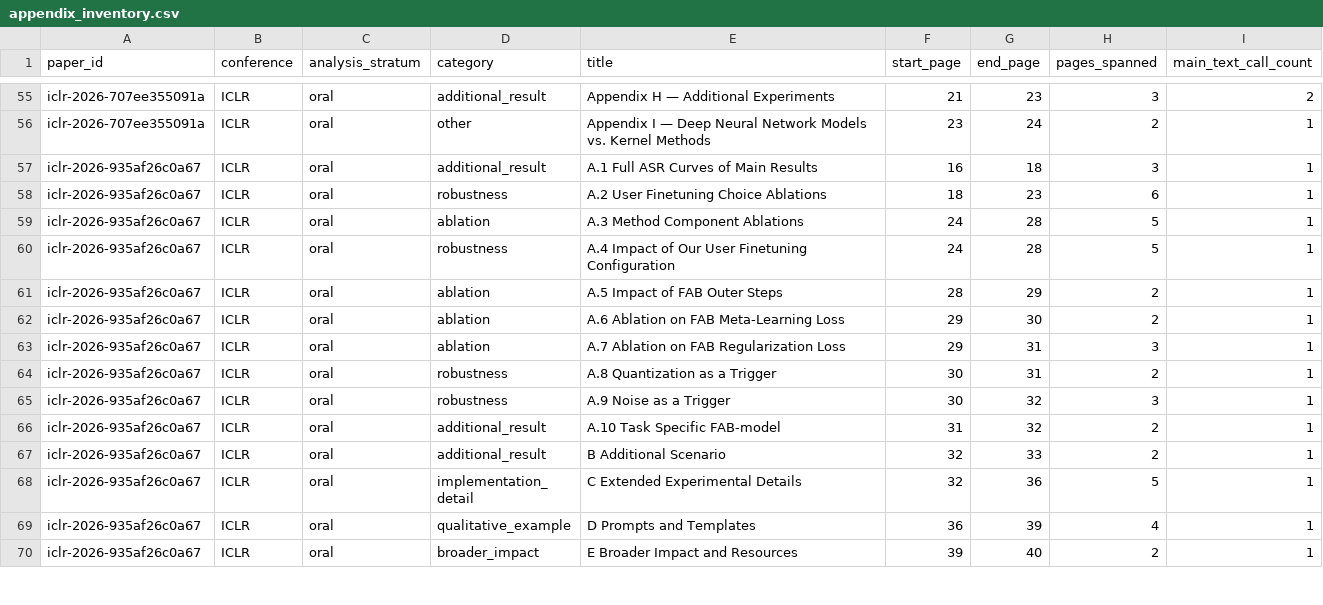
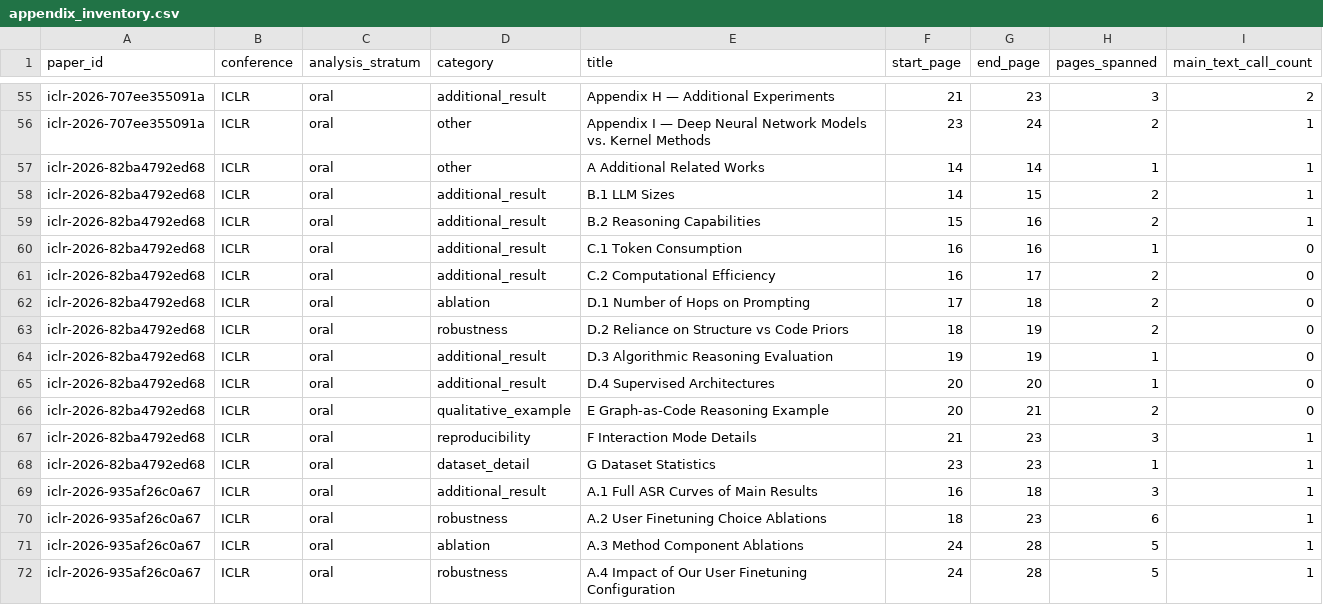
Before and after one commit to ZenAlexa/elite-ml-paper-anatomy-2026, a CSV file: reports/tables/appendix_inventory.csv, drawn as a sheet; only a part is shown, gaps mark what is left out; the shorter side is filled out with more unchanged rows.

```diff
--- a/reports/tables/appendix_inventory.csv
+++ b/reports/tables/appendix_inventory.csv
@@ -56,2 +56,14 @@ iclr-2026-707ee355091a,ICLR,oral,additional_result,Appendix H — Additional Exp
 iclr-2026-707ee355091a,ICLR,oral,other,Appendix I — Deep Neural Network Models vs. Kernel Methods,23,24,2,1
+iclr-2026-82ba4792ed68,ICLR,oral,other,A Additional Related Works,14,14,1,1
+iclr-2026-82ba4792ed68,ICLR,oral,additional_result,B.1 LLM Sizes,14,15,2,1
+iclr-2026-82ba4792ed68,ICLR,oral,additional_result,B.2 Reasoning Capabilities,15,16,2,1
+iclr-2026-82ba4792ed68,ICLR,oral,additional_result,C.1 Token Consumption,16,16,1,0
+iclr-2026-82ba4792ed68,ICLR,oral,additional_result,C.2 Computational Efficiency,16,17,2,0
+iclr-2026-82ba4792ed68,ICLR,oral,ablation,D.1 Number of Hops on Prompting,17,18,2,0
+iclr-2026-82ba4792ed68,ICLR,oral,robustness,D.2 Reliance on Structure vs Code Priors,18,19,2,0
+iclr-2026-82ba4792ed68,ICLR,oral,additional_result,D.3 Algorithmic Reasoning Evaluation,19,19,1,0
+iclr-2026-82ba4792ed68,ICLR,oral,additional_result,D.4 Supervised Architectures,20,20,1,0
+iclr-2026-82ba4792ed68,ICLR,oral,qualitative_example,E Graph-as-Code Reasoning Example,20,21,2,0
+iclr-2026-82ba4792ed68,ICLR,oral,reproducibility,F Interaction Mode Details,21,23,3,1
+iclr-2026-82ba4792ed68,ICLR,oral,dataset_detail,G Dataset Statistics,23,23,1,1
 iclr-2026-935af26c0a67,ICLR,oral,additional_result,A.1 Full ASR Curves of Main Results,16,18,3,1
```
Also changed, not shown: reports/tables/claim_closure.csv, reports/tables/move_inventory.csv, 14 other files.
